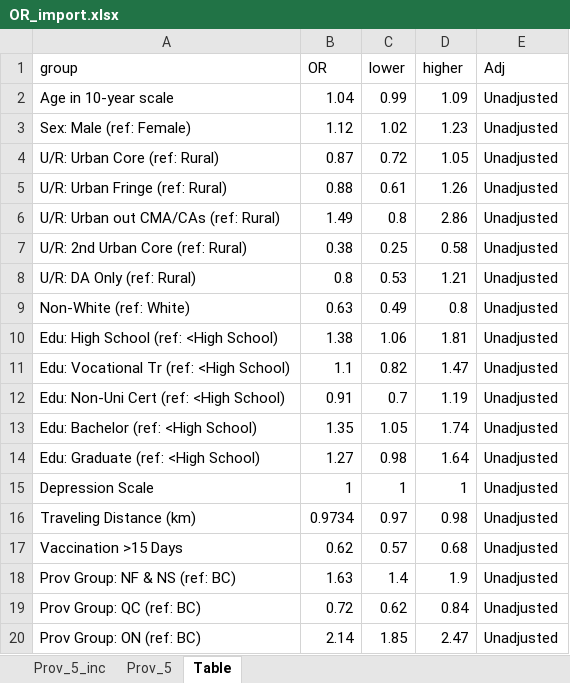
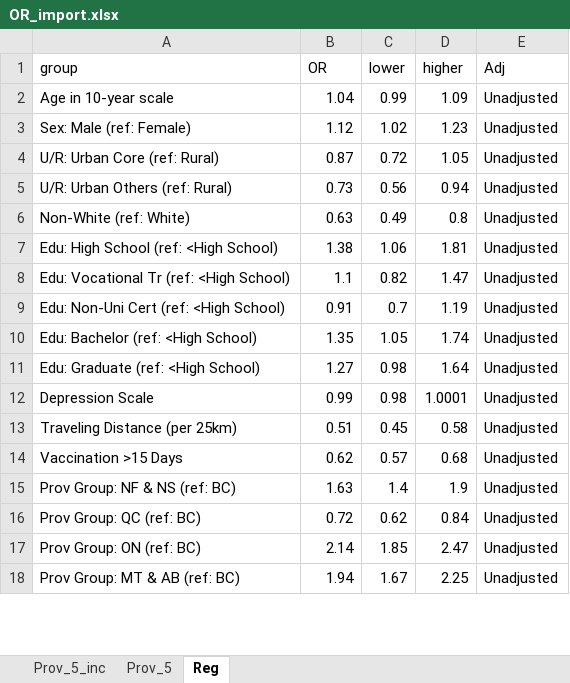
Before and after one commit to altonrus/dbs-vs-venous-antibodies, an Excel workbook: 3_intermediate/OR_import.xlsx, sheet Reg, drawn as a sheet; only a part is shown; the shorter side is filled out with more unchanged rows; values as stored, in another font and other column widths than the file's, no borders; removed rows and columns are numbered as before the commit, all else as after; the diff covers the shown part only; the diff names each change by its address in the sheet, - before the commit and + after, or states it on an @@ line.

```diff
--- a/3_intermediate/OR_import.xlsx (sheet Reg)
+++ b/3_intermediate/OR_import.xlsx (sheet Reg)
-sheet tab: Table
+sheet tab: Reg
-row 5: U/R: Urban Fringe (ref: Rural) | 0.88 | 0.61 | 1.26 | Unadjusted
-row 6: U/R: Urban out CMA/CAs (ref: Rural) | 1.49 | 0.8 | 2.86 | Unadjusted
-row 7: U/R: 2nd Urban Core (ref: Rural) | 0.38 | 0.25 | 0.58 | Unadjusted
-row 8: U/R: DA Only (ref: Rural) | 0.8 | 0.53 | 1.21 | Unadjusted
+row 5: U/R: Urban Others (ref: Rural) | 0.73 | 0.56 | 0.94 | Unadjusted
-B12 (OR): 1
+B12 (OR): 0.99
-C12 (lower): 1
+C12 (lower): 0.98
-D12 (higher): 1
+D12 (higher): 1.0001
-row 16: Traveling Distance (km) | 0.9734 | 0.97 | 0.98 | Unadjusted
+row 13: Traveling Distance (per 25km) | 0.51 | 0.45 | 0.58 | Unadjusted
```
Also changed, not shown: 22 added rows, 7 removed rows and 42 edited cells elsewhere in this sheet, 3_intermediate/OR_NS.xlsx, 13 other files.
